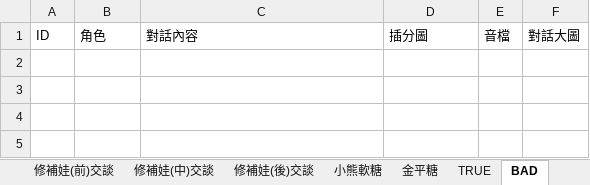
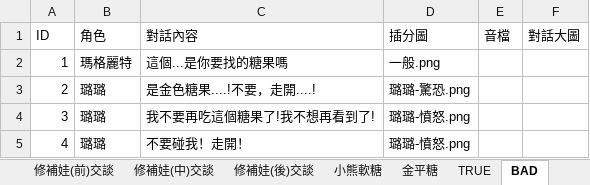
Before and after one commit to YUHAN9302/six, an Excel workbook: Assets/StreamingAssets/Dialog.xlsx, sheet BAD, drawn as a sheet; values as stored, in another font and other column widths than the file's, no borders; the diff names each change by its address in the sheet, - before the commit and + after, or states it on an @@ line.

```diff
--- a/Assets/StreamingAssets/Dialog.xlsx (sheet BAD)
+++ b/Assets/StreamingAssets/Dialog.xlsx (sheet BAD)
+row 2: 1 | 瑪格麗特 | 這個...是你要找的糖果嗎 | 一般.png
+row 3: 2 | 璐璐 | 是金色糖果....!不要，走開....! | 璐璐-驚恐.png
+row 4: 3 | 璐璐 | 我不要再吃這個糖果了!我不想再看到了! | 璐璐-憤怒.png
+row 5: 4 | 璐璐 | 不要碰我！走開！ | 璐璐-憤怒.png
```
Also changed, not shown: sheet TRUE, sheet 繪本交談, sheet 娃娃交談, sheet 修補娃(後)交談, sheet 修補娃(前)交談, sheet 沾糖果繪本, 45 other files.
